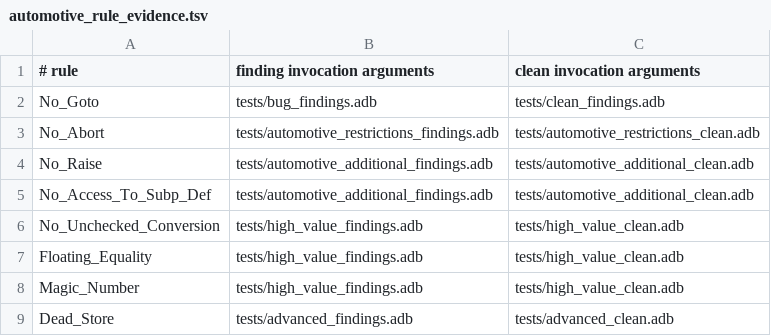
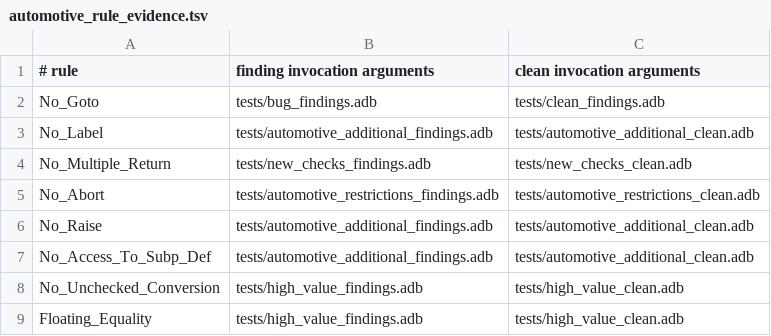
Before and after one commit to mmartign/AdaLang_Analyzer, a TSV file: quality/automotive_rule_evidence.tsv, drawn as a sheet; only a part is shown; the shorter side is filled out with more unchanged rows.

Commit message:
feat: add No_Label and No_Multiple_Return to --automotive
Both checks were already implemented (adalang_analyzer-checks.adb,
adalang_analyzer-checks-declarations.adb) but wired into no preset. They
share the same "structured, locally reviewable control flow" rationale
that already justifies No_Goto in --automotive, so add them to
Rules.Automotive_Rules, the matrix, the per-rule evidence manifest, and
the ISO 26262 "Restricted control flow" objective grouping.

No_Exit and No_Pragma are deliberately left out: both are blanket bans
that would likely break legitimate loop/pragma use (SPARK_Mode, Suppress),
so they stay opt-in rather than preset defaults.

```diff
--- a/quality/automotive_rule_evidence.tsv
+++ b/quality/automotive_rule_evidence.tsv
@@ -2,2 +2,4 @@
 No_Goto	tests/bug_findings.adb	tests/clean_findings.adb
+No_Label	tests/automotive_additional_findings.adb	tests/automotive_additional_clean.adb
+No_Multiple_Return	tests/new_checks_findings.adb	tests/new_checks_clean.adb
 No_Abort	tests/automotive_restrictions_findings.adb	tests/automotive_restrictions_clean.adb
```
Also changed, not shown: 4 other files.
